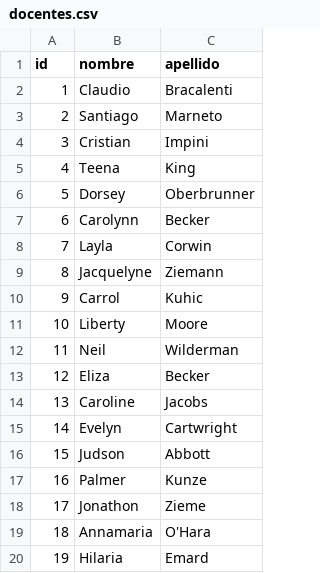
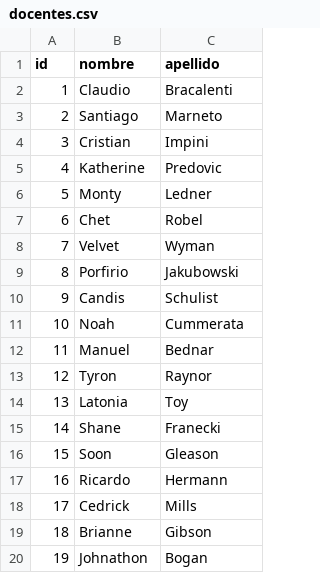
Before and after one commit to Style12341/UTN-gestor-aulas-backend, a CSV file: public/files/docentes/docentes.csv, drawn as a sheet; only a part is shown; the diff covers the shown part only.

```diff
--- a/public/files/docentes/docentes.csv
+++ b/public/files/docentes/docentes.csv
@@ -4,17 +4,17 @@ id,nombre,apellido
 3,Cristian,Impini
-4,Teena,King
-5,Dorsey,Oberbrunner
-6,Carolynn,Becker
-7,Layla,Corwin
-8,Jacquelyne,Ziemann
-9,Carrol,Kuhic
-10,Liberty,Moore
-11,Neil,Wilderman
-12,Eliza,Becker
-13,Caroline,Jacobs
-14,Evelyn,Cartwright
-15,Judson,Abbott
-16,Palmer,Kunze
-17,Jonathon,Zieme
-18,Annamaria,O'Hara
-19,Hilaria,Emard
+4,Katherine,Predovic
+5,Monty,Ledner
+6,Chet,Robel
+7,Velvet,Wyman
+8,Porfirio,Jakubowski
+9,Candis,Schulist
+10,Noah,Cummerata
+11,Manuel,Bednar
+12,Tyron,Raynor
+13,Latonia,Toy
+14,Shane,Franecki
+15,Soon,Gleason
+16,Ricardo,Hermann
+17,Cedrick,Mills
+18,Brianne,Gibson
+19,Johnathon,Bogan
```
Also changed, not shown: 68 edited cells elsewhere in this file, 1 other file.
